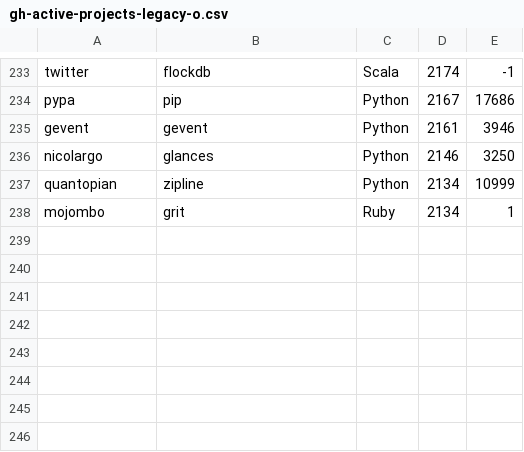
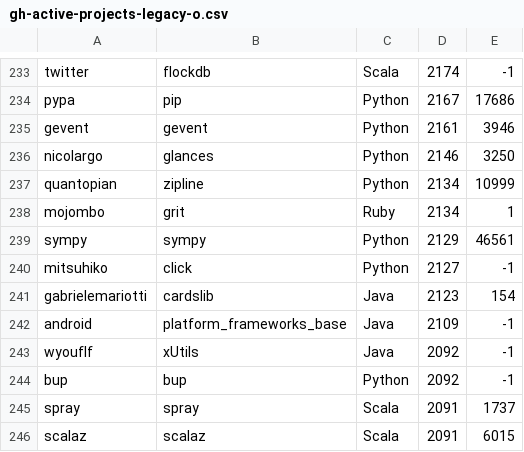
Before and after one commit to ECS260-TEAM6/ECS260-project, a CSV file: gh-active-projects-legacy-o.csv, drawn as a sheet; only a part is shown, gaps mark what is left out.

Commit message:
collect output

```diff
--- a/gh-active-projects-legacy-o.csv
+++ b/gh-active-projects-legacy-o.csv
@@ -238 +238,9 @@ quantopian,zipline,Python,2134,10999
 mojombo,grit,Ruby,2134,1
+sympy,sympy,Python,2129,46561
+mitsuhiko,click,Python,2127,-1
+gabrielemariotti,cardslib,Java,2123,154
+android,platform_frameworks_base,Java,2109,-1
+wyouflf,xUtils,Java,2092,-1
+bup,bup,Python,2092,-1
+spray,spray,Scala,2091,1737
+scalaz,scalaz,Scala,2091,6015
```
